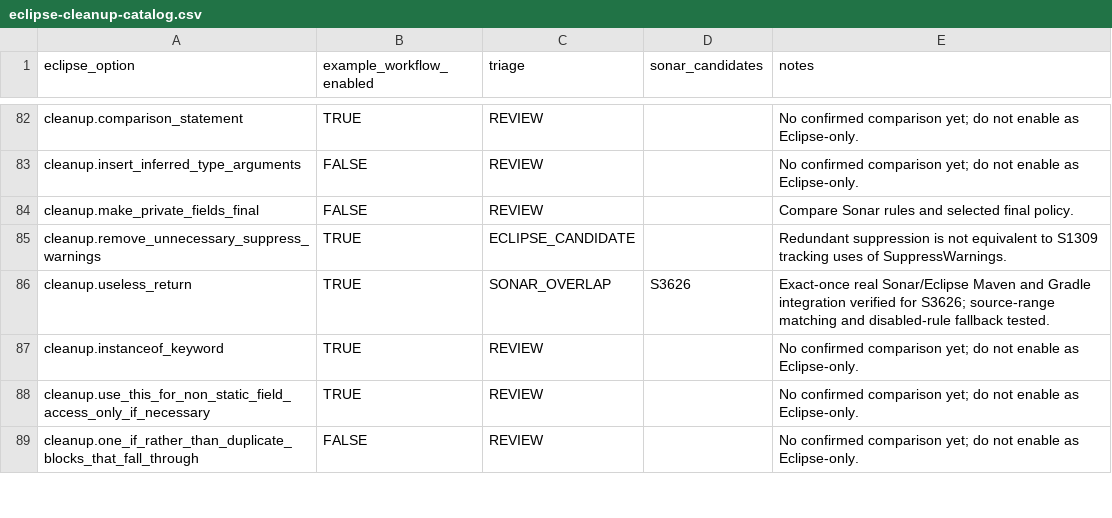
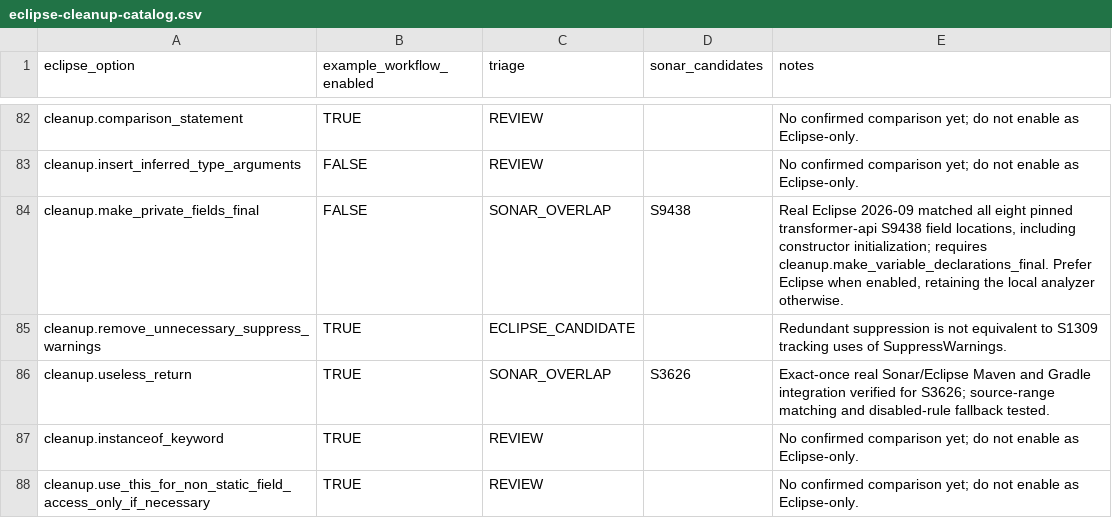
Before and after one commit to nbauma109/sonarlint-maven-plugin, a CSV file: docs/eclipse-cleanup-catalog.csv, drawn as a sheet; only a part is shown, gaps mark what is left out; the shorter side is filled out with more unchanged rows.

Commit message:
Document verified Eclipse S9438 overlap and local fallback

```diff
--- a/docs/eclipse-cleanup-catalog.csv
+++ b/docs/eclipse-cleanup-catalog.csv
@@ -83,3 +83,3 @@
 "cleanup.insert_inferred_type_arguments","FALSE","REVIEW","","No confirmed comparison yet; do not enable as Eclipse-only."
-"cleanup.make_private_fields_final","FALSE","REVIEW","","Compare Sonar rules and selected final policy."
+"cleanup.make_private_fields_final","FALSE","SONAR_OVERLAP","S9438","Real Eclipse 2026-09 matched all eight pinned transformer-api S9438 field locations, including constructor initialization; requires cleanup.make_variable_declarations_final. Prefer Eclipse when enabled, retaining the local analyzer otherwise."
 "cleanup.remove_unnecessary_suppress_warnings","TRUE","ECLIPSE_CANDIDATE","","Redundant suppression is not equivalent to S1309 tracking uses of SuppressWarnings."
```
Also changed, not shown: 3 other files.
